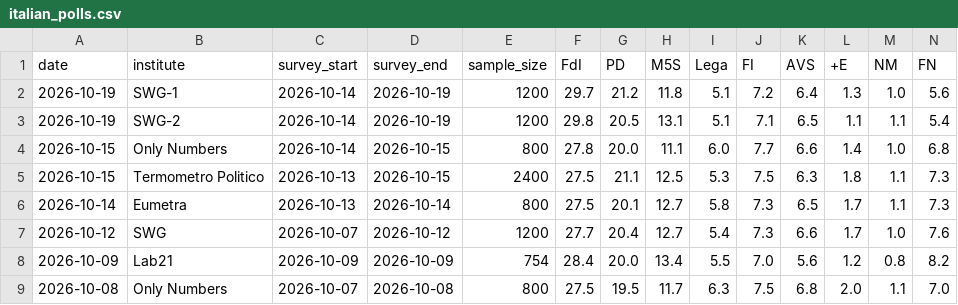
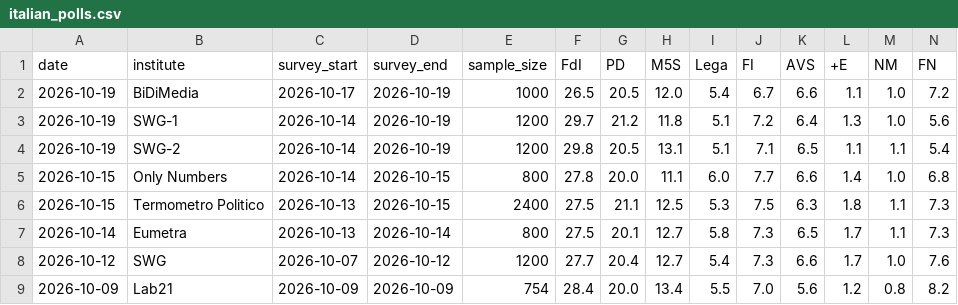
Before and after one commit to agoldhammer/ItalPolls, a CSV file: italian_polls.csv, drawn as a sheet; only a part is shown; the shorter side is filled out with more unchanged rows; rows hold the shown columns only; the diff names each change by its address in the sheet, - before the commit and + after, or states it on an @@ line.

```diff
--- a/italian_polls.csv
+++ b/italian_polls.csv
+row 2: 2026-10-19 | BiDiMedia | 2026-10-17 | 2026-10-19 | 1000 | 26.5 | 20.5 | 12.0 | 5.4 | 6.7 | 6.6 | 1.1 | 1.0 | 7.2
```
Also changed, not shown: 3 other files.
